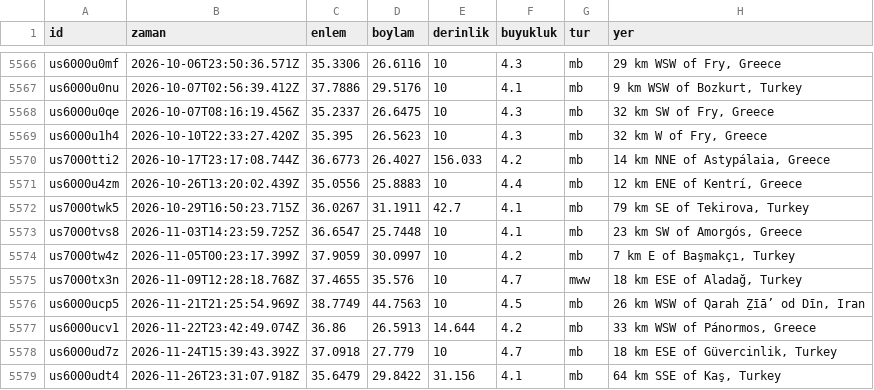
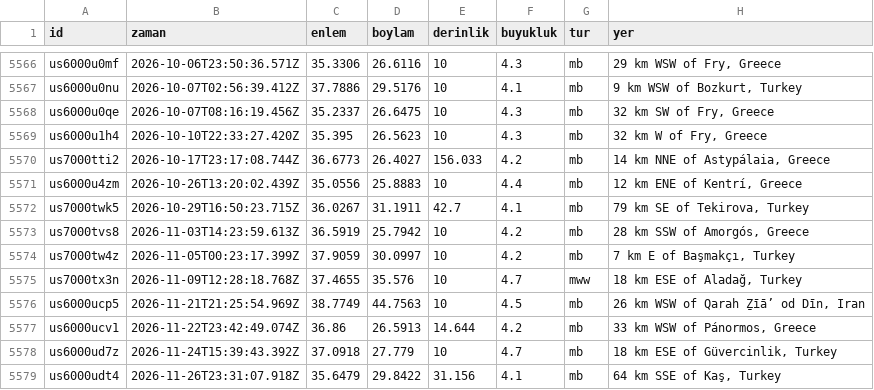
Before and after one commit to birtohum/turkiye-sallandi, a CSV file: veri/usgs_m4.csv, drawn as a sheet; only a part is shown, gaps mark what is left out.

```diff
--- a/veri/usgs_m4.csv
+++ b/veri/usgs_m4.csv
@@ -5572,3 +5572,3 @@ us6000u4zm,2026-10-26T13:20:02.439Z,35.0556,25.8883,10,4.4,mb,"12 km ENE of Kent
 us7000twk5,2026-10-29T16:50:23.715Z,36.0267,31.1911,42.7,4.1,mb,"79 km SE of Tekirova, Turkey"
-us7000tvs8,2026-11-03T14:23:59.725Z,36.6547,25.7448,10,4.1,mb,"23 km SW of Amorgós, Greece"
+us7000tvs8,2026-11-03T14:23:59.613Z,36.5919,25.7942,10,4.2,mb,"28 km SSW of Amorgós, Greece"
 us7000tw4z,2026-11-05T00:23:17.399Z,37.9059,30.0997,10,4.2,mb,"7 km E of Başmakçı, Turkey"
```
Also changed, not shown: veri/emsc/2026-11.csv, 3 other files.
